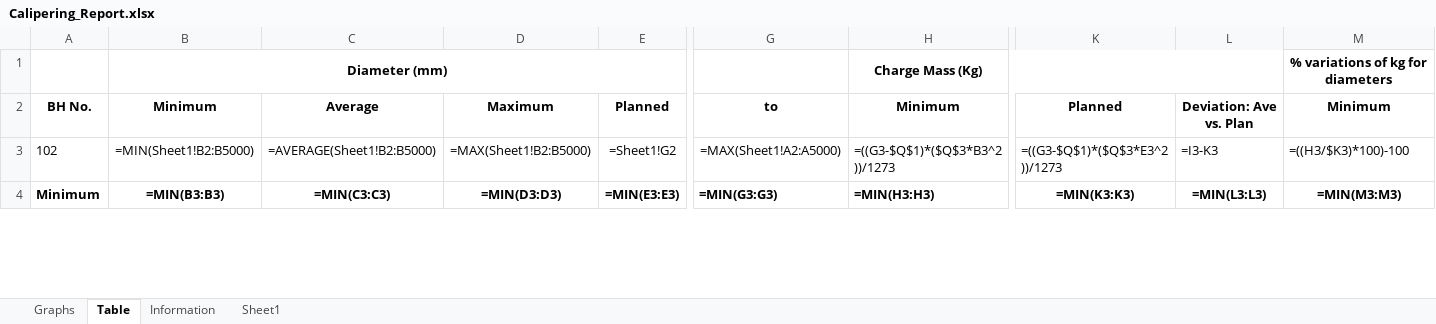
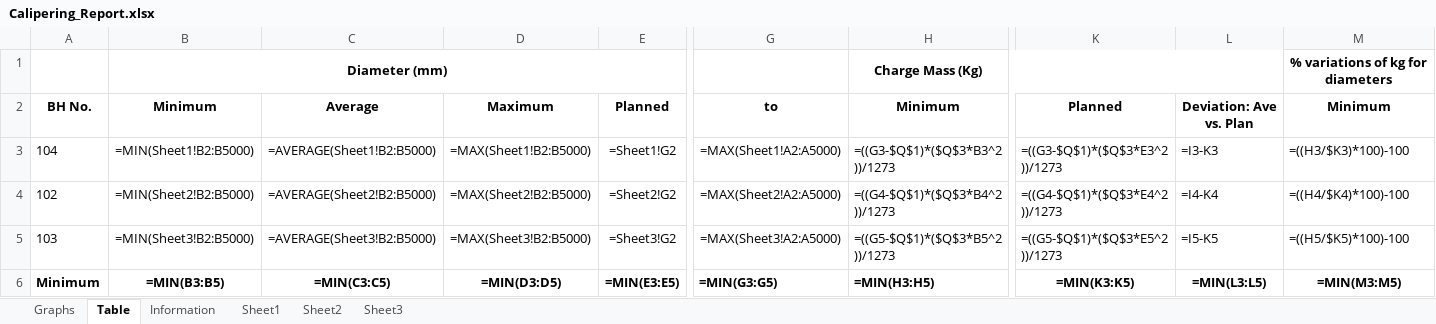
Before and after one commit to TinusStraussGitHub/hermes, an Excel workbook: caliper_web/Calipering_Report.xlsx, sheet Table, drawn as a sheet; only a part is shown, gaps mark what is left out; values as stored, in another font and other column widths than the file's, no borders; formulas without a stored value are shown as written; addresses are those after the commit; rows hold the shown columns only; the diff covers the shown part only; the diff names each change by its address in the sheet, - before the commit and + after, or states it on an @@ line.

```diff
--- a/caliper_web/Calipering_Report.xlsx (sheet Table)
+++ b/caliper_web/Calipering_Report.xlsx (sheet Table)
+sheet tab: Sheet2
+sheet tab: Sheet3
+row 3: 104 | =MIN(Sheet1!B2:B5000) | =AVERAGE(Sheet1!B2:B5000) | =MAX(Sheet1!B2:B5000) | =Sheet1!G2 | =MAX(Sheet1!A2:A5000) | =((G3-$Q$1)*($Q$3*B3^2))/1273 | =((G3-$Q$1)*($Q$3*E3^2))/1273 | =I3-K3 | =((H3/$K3)*100)-100
-B4: =MIN(Sheet1!B2:B5000)
+B4: =MIN(Sheet2!B2:B5000)
-C4: =AVERAGE(Sheet1!B2:B5000)
+C4: =AVERAGE(Sheet2!B2:B5000)
-D4: =MAX(Sheet1!B2:B5000)
+D4: =MAX(Sheet2!B2:B5000)
-E4: =Sheet1!G2
+E4: =Sheet2!G2
-G4: =MAX(Sheet1!A2:A5000)
+G4: =MAX(Sheet2!A2:A5000)
-H4: =((G3-$Q$1)*($Q$3*B3^2))/1273
+H4: =((G4-$Q$1)*($Q$3*B4^2))/1273
-K4: =((G3-$Q$1)*($Q$3*E3^2))/1273
+K4: =((G4-$Q$1)*($Q$3*E4^2))/1273
-L4: =I3-K3
+L4: =I4-K4
-M4: =((H3/$K3)*100)-100
+M4: =((H4/$K4)*100)-100
+row 5: 103 | =MIN(Sheet3!B2:B5000) | =AVERAGE(Sheet3!B2:B5000) | =MAX(Sheet3!B2:B5000) | =Sheet3!G2 | =MAX(Sheet3!A2:A5000) | =((G5-$Q$1)*($Q$3*B5^2))/1273 | =((G5-$Q$1)*($Q$3*E5^2))/1273 | =I5-K5 | =((H5/$K5)*100)-100
-B6: =MIN(B3:B3)
+B6: =MIN(B3:B5)
-C6: =MIN(C3:C3)
+C6: =MIN(C3:C5)
-D6: =MIN(D3:D3)
+D6: =MIN(D3:D5)
-E6: =MIN(E3:E3)
+E6: =MIN(E3:E5)
-G6: =MIN(G3:G3)
+G6: =MIN(G3:G5)
-H6: =MIN(H3:H3)
+H6: =MIN(H3:H5)
-K6: =MIN(K3:K3)
+K6: =MIN(K3:K5)
-L6: =MIN(L3:L3)
+L6: =MIN(L3:L5)
-M6: =MIN(M3:M3)
+M6: =MIN(M3:M5)
```
Also changed, not shown: 31 edited cells elsewhere in this sheet, sheet Sheet1.
